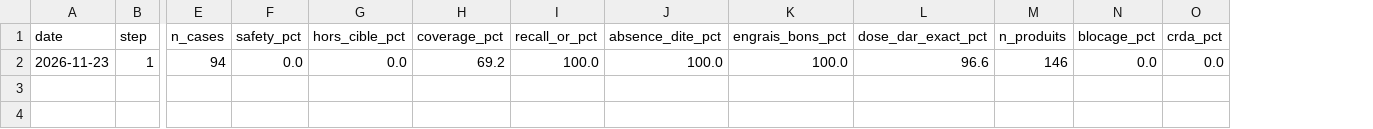
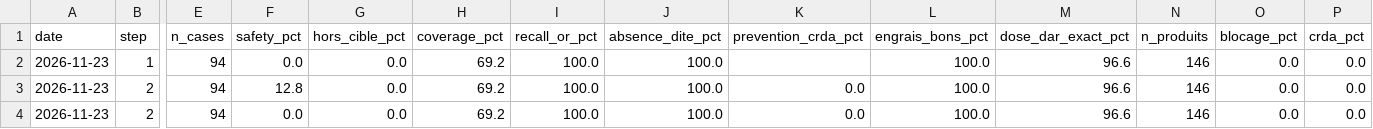
Before and after one commit to MaisseneJradi/AgrIA, a CSV file: docs/phyto_experiments.csv, drawn as a sheet; only a part is shown, gaps mark what is left out; rows hold the shown columns only; the diff names each change by its address in the sheet, - before the commit and + after, or states it on an @@ line.

Commit message:
Phyto step 2: versioned disease->target mapping, prevention advice without products, CRDA referral, Verifier rule 9

```diff
--- a/docs/phyto_experiments.csv
+++ b/docs/phyto_experiments.csv
+column K (prevention_crda_pct), empty
+row 3: 2026-11-23 | 2 | 94 | 12.8 | 0.0 | 69.2 | 100.0 | 100.0 | 0.0 | 100.0 | 96.6 | 146 | 0.0 | 0.0
+row 4: 2026-11-23 | 2 | 94 | 0.0 | 0.0 | 69.2 | 100.0 | 100.0 | 0.0 | 100.0 | 96.6 | 146 | 0.0 | 0.0
```
Also changed, not shown: 17 other files.
